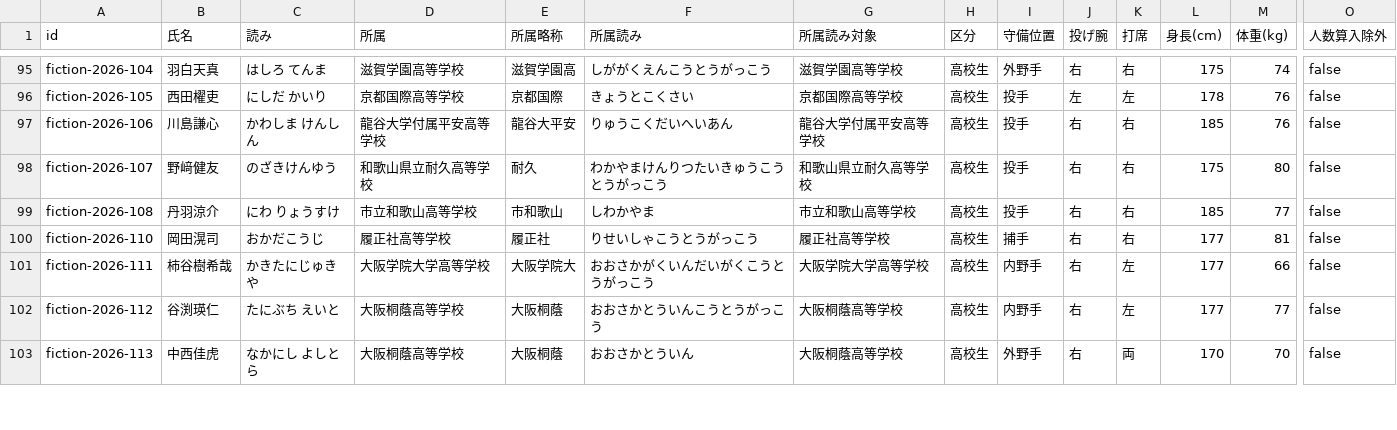
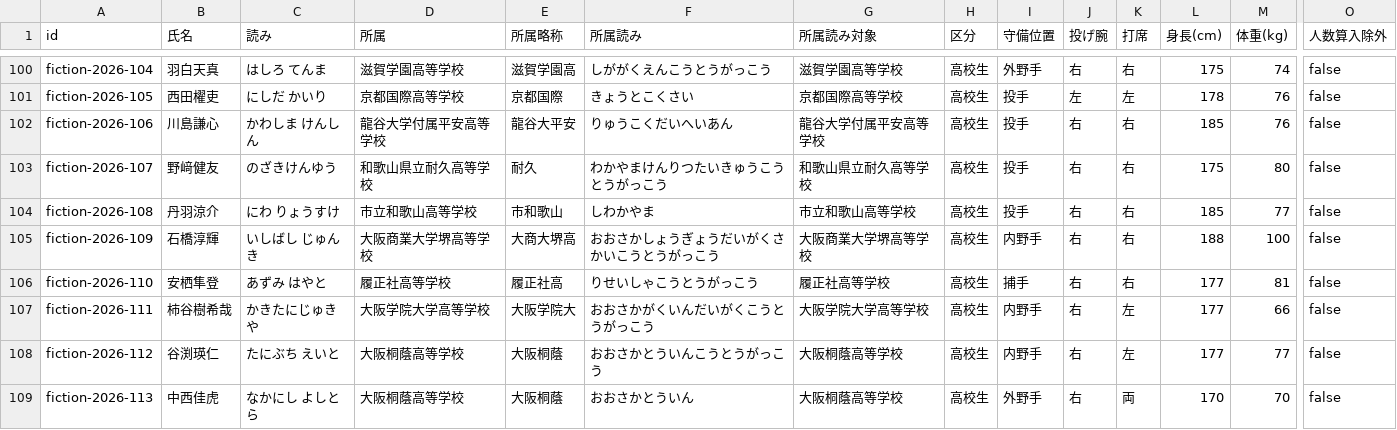
Before and after one commit to yuhei11181993-png/claudecode, a CSV file: draft-2026/draft2026_realnames_import.csv, drawn as a sheet; only a part is shown, gaps mark what is left out; addresses are those after the commit; rows hold the shown columns only; the diff covers the shown part only; the diff names each change by its address in the sheet, - before the commit and + after, or states it on an @@ line.

```diff
--- a/draft-2026/draft2026_realnames_import.csv
+++ b/draft-2026/draft2026_realnames_import.csv
+row 105: fiction-2026-109 | 石橋淳輝 | いしばし じゅんき | 大阪商業大学堺高等学校 | 大商大堺高 | おおさかしょうぎょうだいがくさかいこうとうがっこう | 大阪商業大学堺高等学校 | 高校生 | 内野手 | 右 | 右 | 188 | 100 | false
-B106 (氏名): 岡田滉司
+B106 (氏名): 安栖隼登
-C106 (読み): おかだこうじ
+C106 (読み): あずみ はやと
-E106 (所属略称): 履正社
+E106 (所属略称): 履正社高
```
Also changed, not shown: 8 added rows and 57 edited cells elsewhere in this file, draft-2026/draft2026_unconfirmed.csv.
